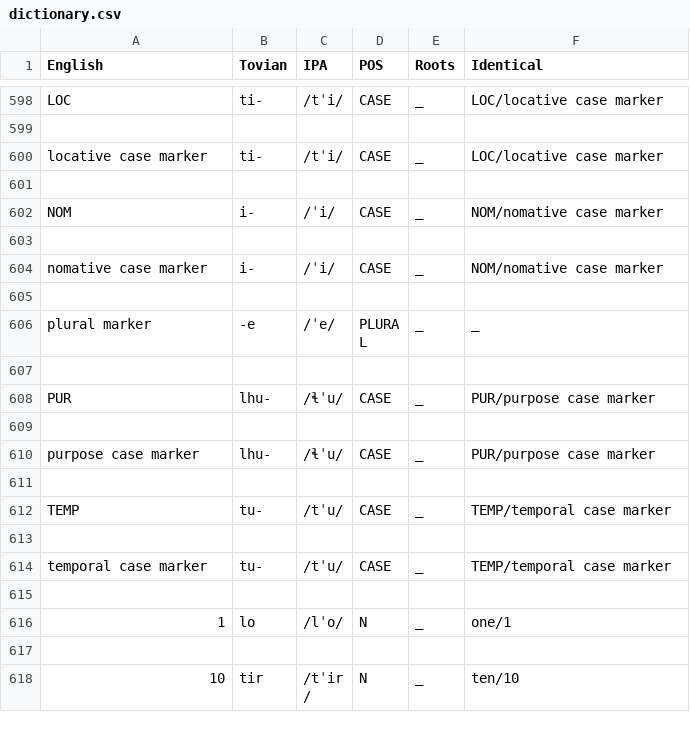
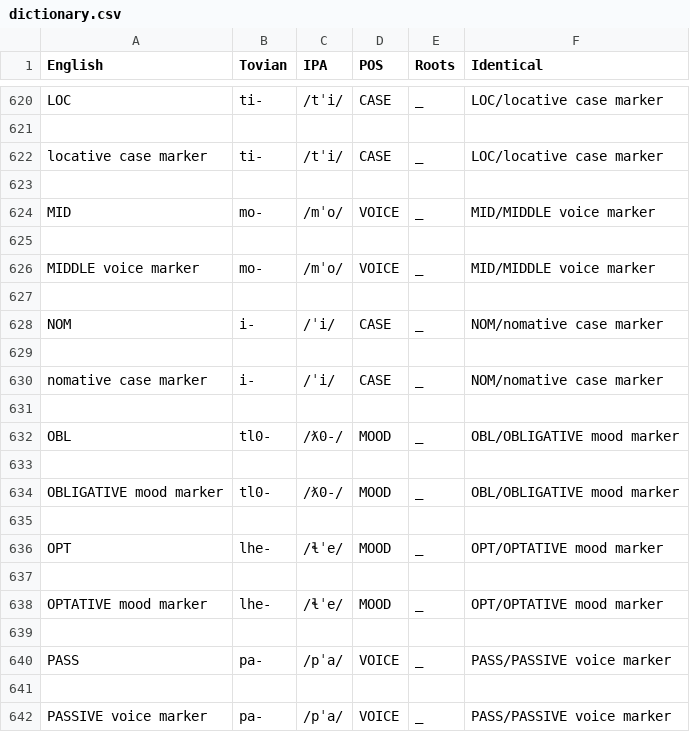
Before and after one commit to Downbeat-Interactive/tovian, a CSV file: dictionary.csv, drawn as a sheet; only a part is shown, gaps mark what is left out; the shorter side is filled out with more unchanged rows; the diff covers the shown part only; the diff names each change by its address in the sheet, - before the commit and + after, or states it on an @@ line.

```diff
--- a/dictionary.csv
+++ b/dictionary.csv
+row 624: MID | mo- | /mˈo/ | VOICE | _ | MID/MIDDLE voice marker
+row 625: (empty)
+row 626: MIDDLE voice marker | mo- | /mˈo/ | VOICE | _ | MID/MIDDLE voice marker
+row 627: (empty)
+row 632: OBL | tl0- | /ƛ0-/ | MOOD | _ | OBL/OBLIGATIVE mood marker
+row 633: (empty)
+row 634: OBLIGATIVE mood marker | tl0- | /ƛ0-/ | MOOD | _ | OBL/OBLIGATIVE mood marker
+row 635: (empty)
+row 636: OPT | lhe- | /ɬˈe/ | MOOD | _ | OPT/OPTATIVE mood marker
+row 637: (empty)
+row 638: OPTATIVE mood marker | lhe- | /ɬˈe/ | MOOD | _ | OPT/OPTATIVE mood marker
+row 639: (empty)
+row 640: PASS | pa- | /pˈa/ | VOICE | _ | PASS/PASSIVE voice marker
+row 641: (empty)
+row 642: PASSIVE voice marker | pa- | /pˈa/ | VOICE | _ | PASS/PASSIVE voice marker
```
Also changed, not shown: 39 added rows elsewhere in this file, docs/dictionary.csv, roots.csv, 6 other files.
